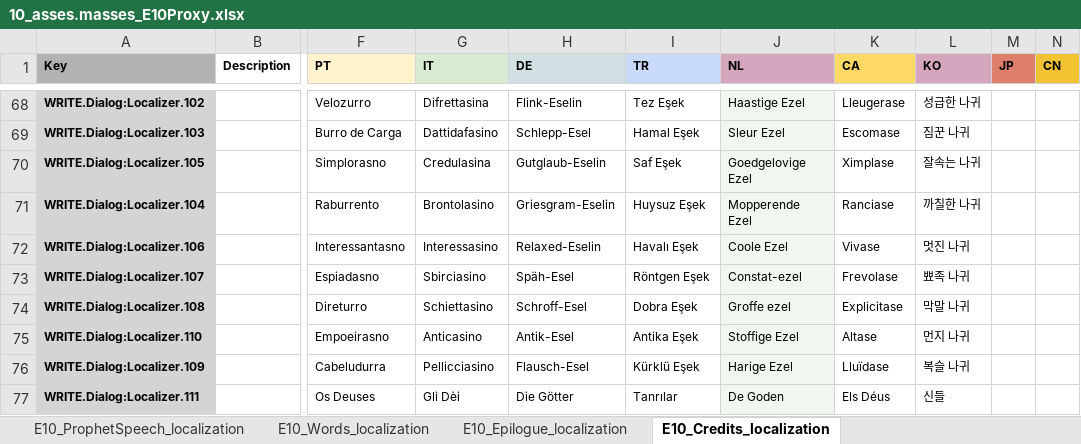
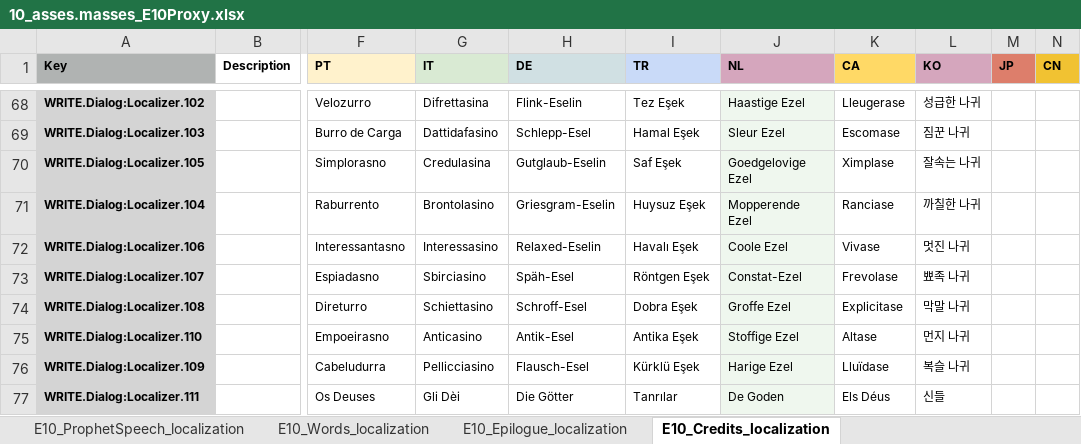
Before and after one commit to TomVDH/AM_FL_TRANS, an Excel workbook: excels/10_asses.masses_E10Proxy.xlsx, sheet E10_Credits_localization, drawn as a sheet; only a part is shown, gaps mark what is left out; values as stored, in another font and other column widths than the file's, no borders; the diff names each change by its address in the sheet, - before the commit and + after, or states it on an @@ line.

```diff
--- a/excels/10_asses.masses_E10Proxy.xlsx (sheet E10_Credits_localization)
+++ b/excels/10_asses.masses_E10Proxy.xlsx (sheet E10_Credits_localization)
-J73 (NL): Constat-ezel
+J73 (NL): Constat-Ezel
-J74 (NL): Groffe ezel
+J74 (NL): Groffe Ezel
```
Also changed, not shown: sheet E10_Government_localization, sheet E10_Epilogue_localization, sheet E10_ProphetSpeech_localization, sheet E10_Hard_localization, excels.fresh-pull-2026-05-11/10_asses.masses_E10Proxy.xlsx, 3 other files.
